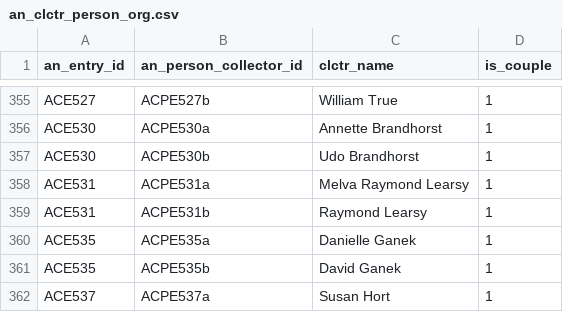
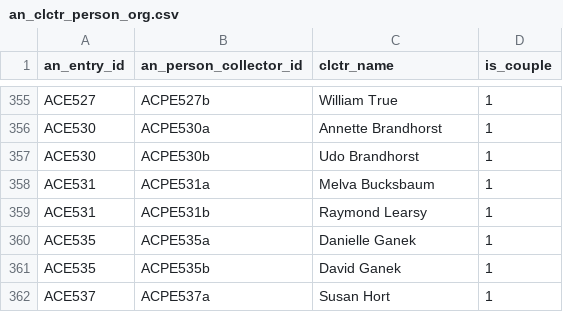
Before and after one commit to swhalemwo/pmdata, a CSV file: data_sources/artnews/an_clctr_person_org.csv, drawn as a sheet; only a part is shown, gaps mark what is left out.

Commit message:
fix some error in couple splitting

```diff
--- a/data_sources/artnews/an_clctr_person_org.csv
+++ b/data_sources/artnews/an_clctr_person_org.csv
@@ -357,3 +357,3 @@ ACE530,ACPE530a,Annette Brandhorst,1
 ACE530,ACPE530b,Udo Brandhorst,1
-ACE531,ACPE531a,Melva Raymond Learsy,1
+ACE531,ACPE531a,Melva Bucksbaum,1
 ACE531,ACPE531b,Raymond Learsy,1
```
